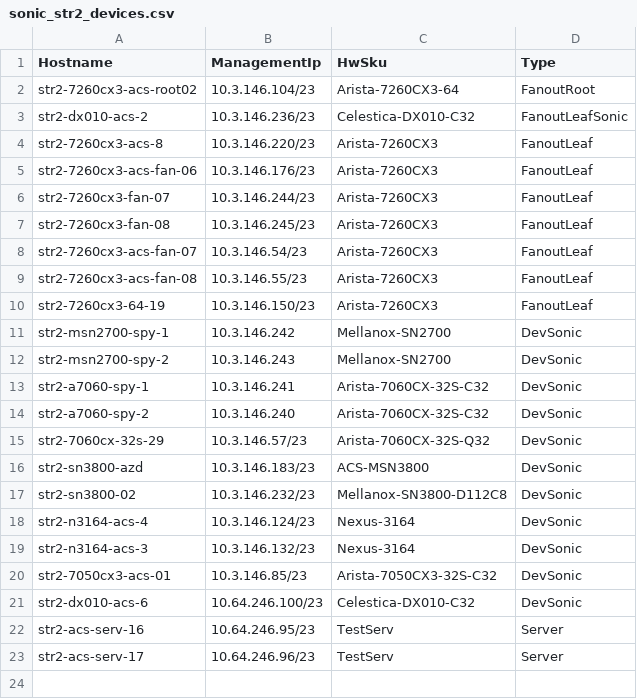
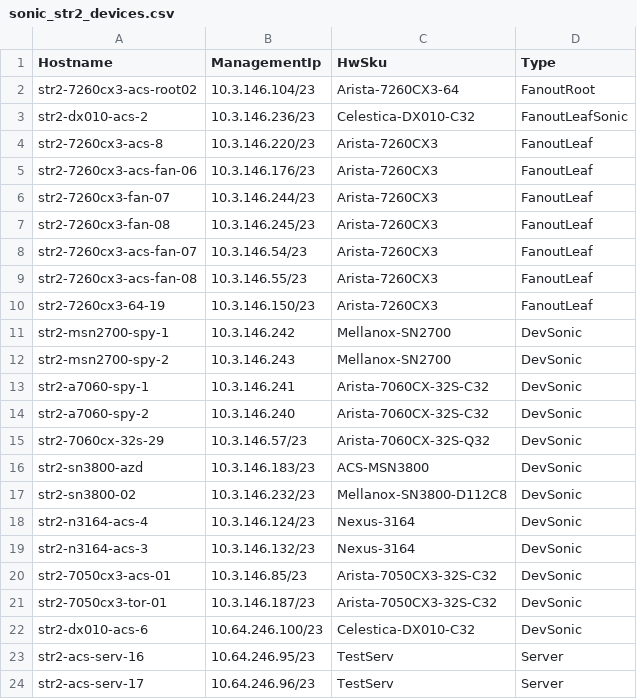
Before and after one commit to neethajohn/sonic-mgmt, a CSV file: ansible/files/sonic_str2_devices.csv, drawn as a sheet.

```diff
--- a/ansible/files/sonic_str2_devices.csv
+++ b/ansible/files/sonic_str2_devices.csv
@@ -20,2 +20,3 @@ str2-n3164-acs-3,10.3.146.132/23,Nexus-3164,DevSonic
 str2-7050cx3-acs-01,10.3.146.85/23,Arista-7050CX3-32S-C32,DevSonic
+str2-7050cx3-tor-01,10.3.146.187/23,Arista-7050CX3-32S-C32,DevSonic
 str2-dx010-acs-6,10.64.246.100/23,Celestica-DX010-C32,DevSonic
```
Also changed, not shown: ansible/files/sonic_str2_links.csv, ansible/testbed.csv, 2 other files.
